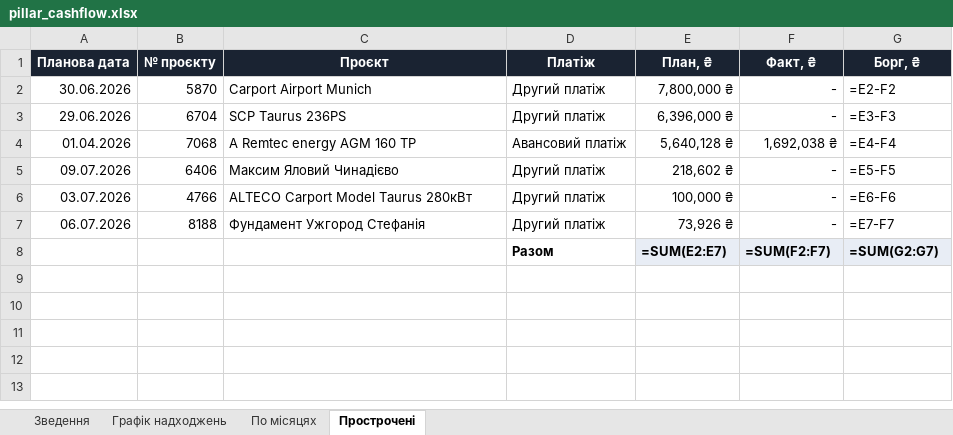
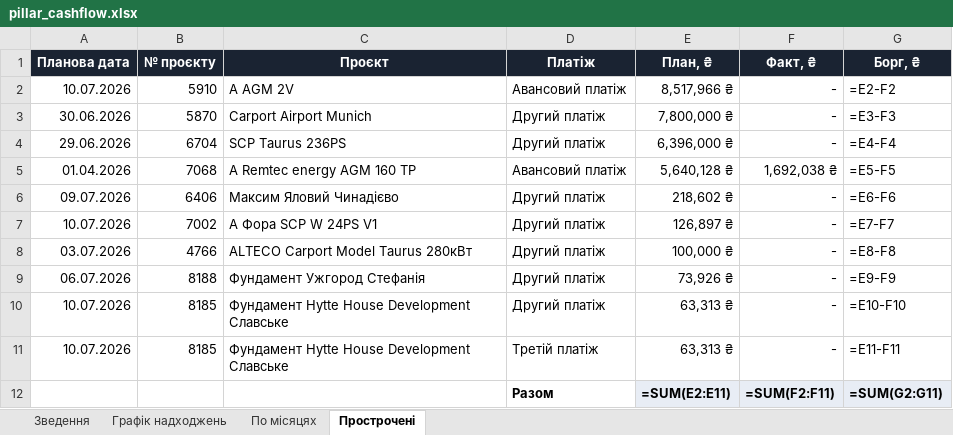
Before and after one commit to aleksandrkhoma-coder/pillar, an Excel workbook: pillar_cashflow.xlsx, sheet Прострочені, drawn as a sheet; values as stored, in another font and other column widths than the file's, no borders; formulas without a stored value are shown as written; addresses are those after the commit; the diff names each change by its address in the sheet, - before the commit and + after, or states it on an @@ line.

```diff
--- a/pillar_cashflow.xlsx (sheet Прострочені)
+++ b/pillar_cashflow.xlsx (sheet Прострочені)
+row 2: 10.07.2026 | 5910 | А AGM 2V | Авансовий платіж | 8,517,966 ₴ | - | =E2-F2
-G3 (Борг, ₴): =E2-F2
+G3 (Борг, ₴): =E3-F3
-G4 (Борг, ₴): =E3-F3
+G4 (Борг, ₴): =E4-F4
-G5 (Борг, ₴): =E4-F4
+G5 (Борг, ₴): =E5-F5
-G6 (Борг, ₴): =E5-F5
+G6 (Борг, ₴): =E6-F6
+row 7: 10.07.2026 | 7002 | А Фора SCP W 24PS V1 | Другий платіж | 126,897 ₴ | - | =E7-F7
-G8 (Борг, ₴): =E6-F6
+G8 (Борг, ₴): =E8-F8
-G9 (Борг, ₴): =E7-F7
+G9 (Борг, ₴): =E9-F9
+row 10: 10.07.2026 | 8185 | Фундамент Hytte House Development Славське | Другий платіж | 63,313 ₴ | - | =E10-F10
+row 11: 10.07.2026 | 8185 | Фундамент Hytte House Development Славське | Третій платіж | 63,313 ₴ | - | =E11-F11
-E12 (План, ₴): =SUM(E2:E7)
+E12 (План, ₴): =SUM(E2:E11)
-F12 (Факт, ₴): =SUM(F2:F7)
+F12 (Факт, ₴): =SUM(F2:F11)
-G12 (Борг, ₴): =SUM(G2:G7)
+G12 (Борг, ₴): =SUM(G2:G11)
```
Also changed, not shown: sheet Графік надходжень, sheet Зведення, hidden cells, 40 other files.
